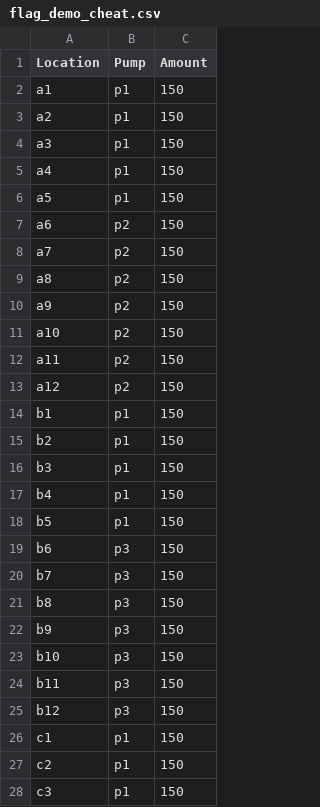
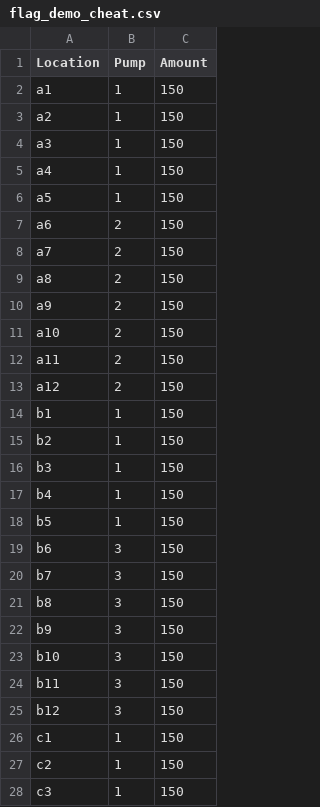
Before and after one commit to rodolfokeesey/Liquid-Handler, a CSV file: Pico_Snapshot_10_6_21/flag_demo_cheat.csv, drawn as a sheet; only a part is shown; the diff covers the shown part only.

```diff
--- a/Pico_Snapshot_10_6_21/flag_demo_cheat.csv
+++ b/Pico_Snapshot_10_6_21/flag_demo_cheat.csv
@@ -1,28 +1,28 @@
 Location,Pump,Amount
-a1,p1,150
-a2,p1,150
-a3,p1,150
-a4,p1,150
-a5,p1,150
-a6,p2,150
-a7,p2,150
-a8,p2,150
-a9,p2,150
-a10,p2,150
-a11,p2,150
-a12,p2,150
-b1,p1,150
-b2,p1,150
-b3,p1,150
-b4,p1,150
-b5,p1,150
-b6,p3,150
-b7,p3,150
-b8,p3,150
-b9,p3,150
-b10,p3,150
-b11,p3,150
-b12,p3,150
-c1,p1,150
-c2,p1,150
-c3,p1,150
+a1,1,150
+a2,1,150
+a3,1,150
+a4,1,150
+a5,1,150
+a6,2,150
+a7,2,150
+a8,2,150
+a9,2,150
+a10,2,150
+a11,2,150
+a12,2,150
+b1,1,150
+b2,1,150
+b3,1,150
+b4,1,150
+b5,1,150
+b6,3,150
+b7,3,150
+b8,3,150
+b9,3,150
+b10,3,150
+b11,3,150
+b12,3,150
+c1,1,150
+c2,1,150
+c3,1,150
```
Also changed, not shown: 69 edited cells elsewhere in this file, 1 other file.
